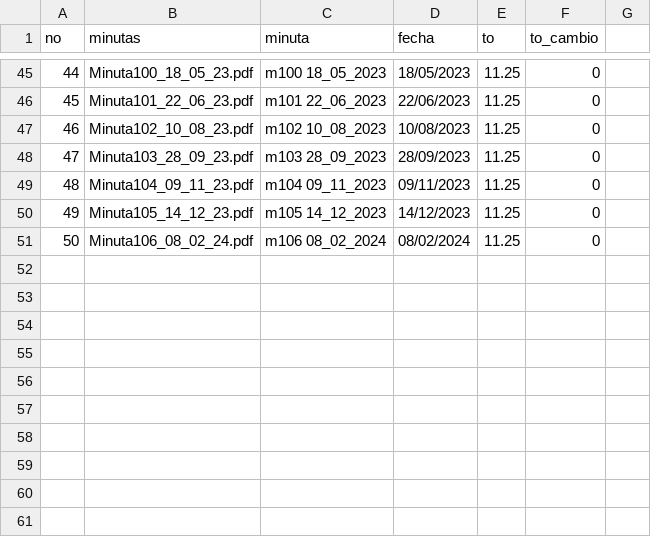
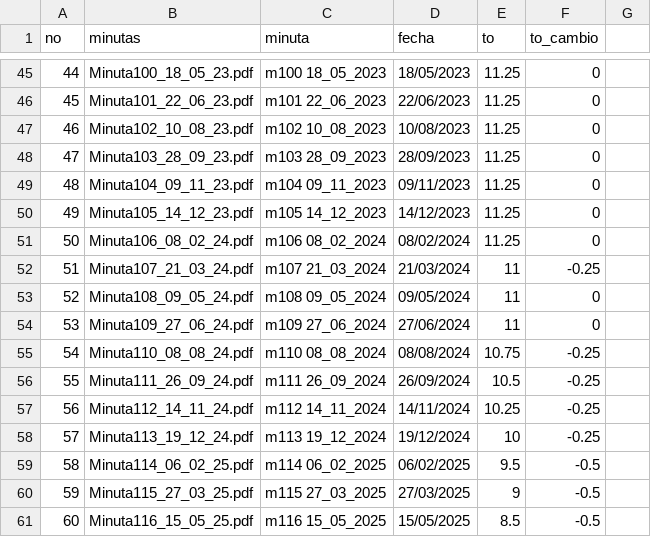
Before and after one commit to LeobardoEnriquezH/TetxAnalysisExample1, a CSV file: to_minutas.csv, drawn as a sheet; only a part is shown, gaps mark what is left out; the diff names each change by its address in the sheet, - before the commit and + after, or states it on an @@ line.

```diff
--- a/to_minutas.csv
+++ b/to_minutas.csv
+row 52: 51 | Minuta107_21_03_24.pdf | m107 21_03_2024 | 21/03/2024 | 11 | -0.25
+row 53: 52 | Minuta108_09_05_24.pdf | m108 09_05_2024 | 09/05/2024 | 11 | 0
+row 54: 53 | Minuta109_27_06_24.pdf | m109 27_06_2024 | 27/06/2024 | 11 | 0
+row 55: 54 | Minuta110_08_08_24.pdf | m110 08_08_2024 | 08/08/2024 | 10.75 | -0.25
+row 56: 55 | Minuta111_26_09_24.pdf | m111 26_09_2024 | 26/09/2024 | 10.5 | -0.25
+row 57: 56 | Minuta112_14_11_24.pdf | m112 14_11_2024 | 14/11/2024 | 10.25 | -0.25
+row 58: 57 | Minuta113_19_12_24.pdf | m113 19_12_2024 | 19/12/2024 | 10 | -0.25
+row 59: 58 | Minuta114_06_02_25.pdf | m114 06_02_2025 | 06/02/2025 | 9.5 | -0.5
+row 60: 59 | Minuta115_27_03_25.pdf | m115 27_03_2025 | 27/03/2025 | 9 | -0.5
+row 61: 60 | Minuta116_15_05_25.pdf | m116 15_05_2025 | 15/05/2025 | 8.5 | -0.5
```
Also changed, not shown: 11 other files.
